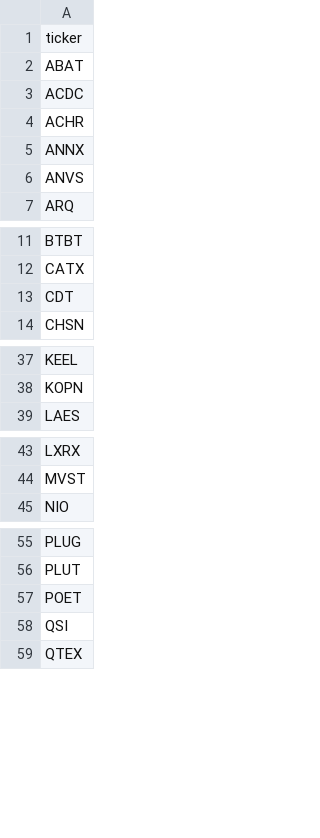
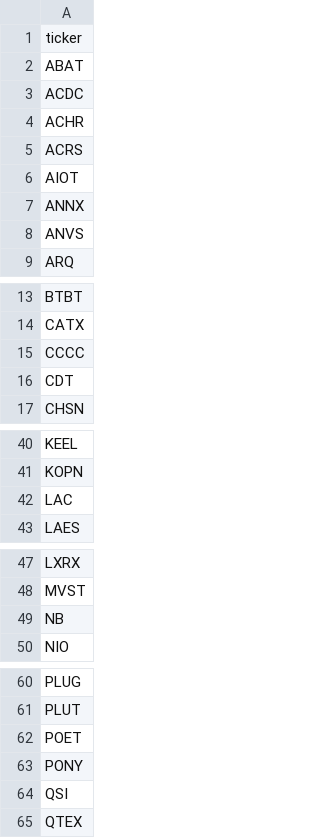
Before and after one commit to aligaam2-art/pennybot, a CSV file: journal/days/2026-11-06/movers.csv, drawn as a sheet; only a part is shown, gaps mark what is left out; the diff covers the shown part only; the diff names each change by its address in the sheet, - before the commit and + after, or states it on an @@ line.

```diff
--- a/journal/days/2026-11-06/movers.csv
+++ b/journal/days/2026-11-06/movers.csv
+row 5: ACRS
+row 6: AIOT
+row 15: CCCC
+row 42: LAC
+row 49: NB
+row 63: PONY
```
Also changed, not shown: 2 added rows elsewhere in this file, journal/days/2026-11-06/watchlist.csv, 1 other file.
